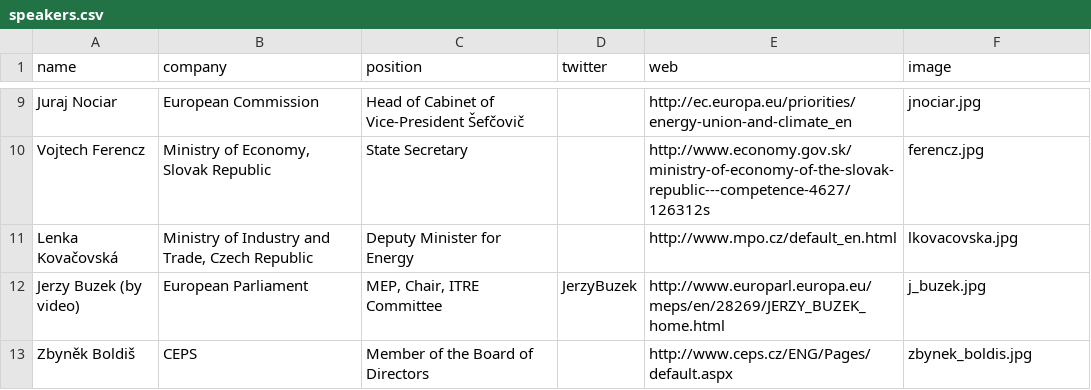
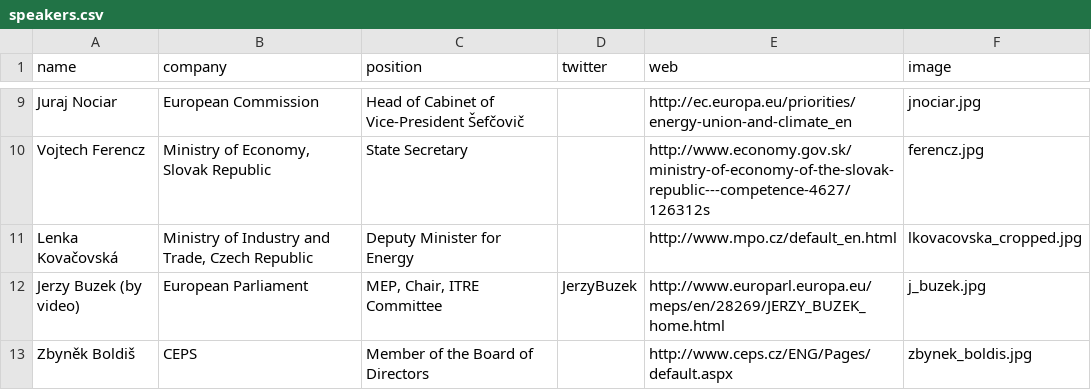
Before and after one commit to entsoe-web/cee-conf, a CSV file: _data/speakers.csv, drawn as a sheet; only a part is shown, gaps mark what is left out.

Commit message:
Update speakers.csv

```diff
--- a/_data/speakers.csv
+++ b/_data/speakers.csv
@@ -10,3 +10,3 @@ Juraj Nociar,European Commission,Head of Cabinet of Vice-President Šefčovič,,
 Vojtech Ferencz,"Ministry of Economy, Slovak Republic",State Secretary,,http://www.economy.gov.sk/ministry-of-economy-of-the-slovak-republic---competence-4627/126312s,ferencz.jpg
-Lenka Kovačovská,"Ministry of Industry and Trade, Czech Republic ", Deputy Minister for Energy,,http://www.mpo.cz/default_en.html,lkovacovska.jpg
+Lenka Kovačovská,"Ministry of Industry and Trade, Czech Republic ", Deputy Minister for Energy,,http://www.mpo.cz/default_en.html,lkovacovska_cropped.jpg
 Jerzy Buzek (by video),European Parliament,"MEP, Chair, ITRE Committee",JerzyBuzek,http://www.europarl.europa.eu/meps/en/28269/JERZY_BUZEK_home.html,j_buzek.jpg
```
